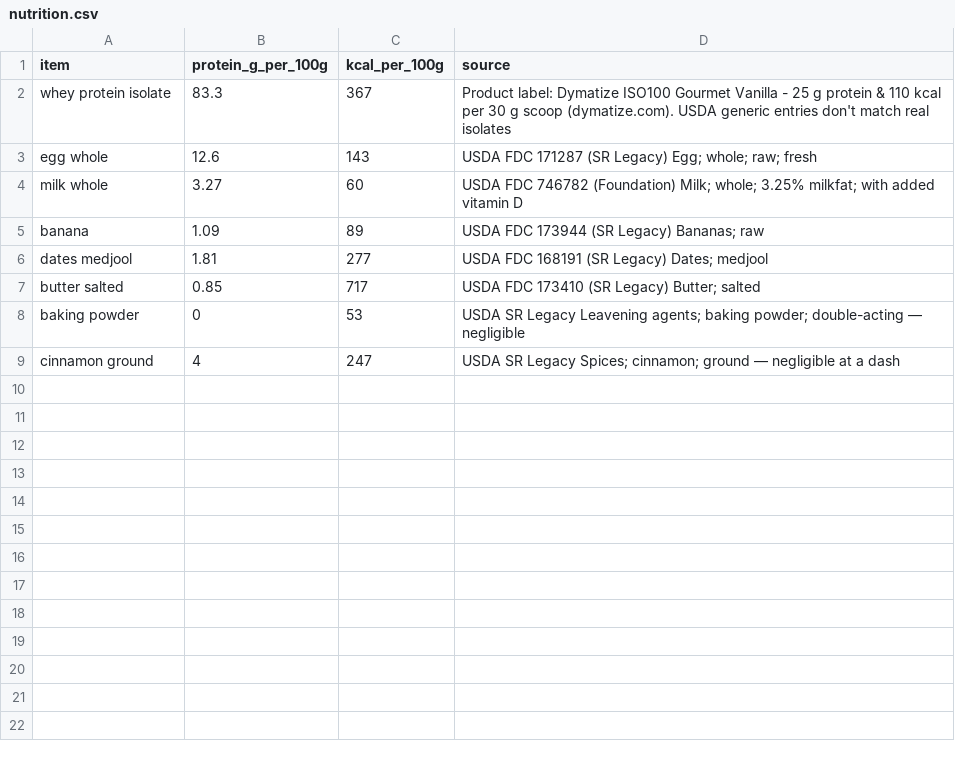
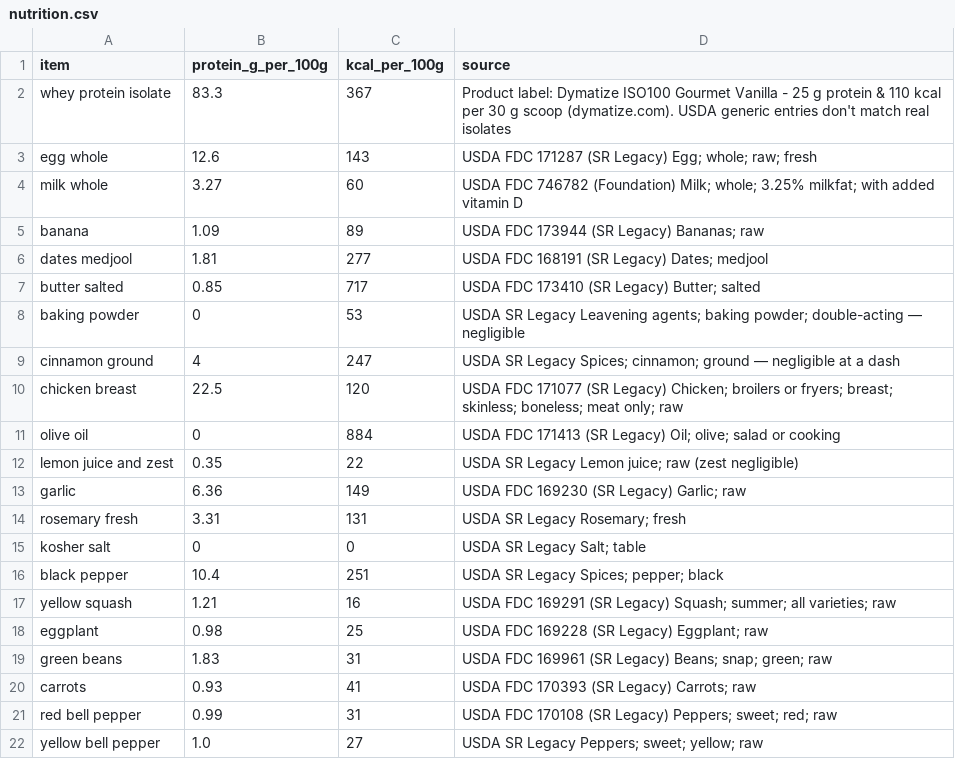
Before and after one commit to abdou998/gramsperdollar, a CSV file: data/nutrition.csv, drawn as a sheet; the diff names each change by its address in the sheet, - before the commit and + after, or states it on an @@ line.

```diff
--- a/data/nutrition.csv
+++ b/data/nutrition.csv
+row 10: chicken breast | 22.5 | 120 | USDA FDC 171077 (SR Legacy) Chicken; broilers or fryers; breast; skinless; boneless; meat only; raw
+row 11: olive oil | 0 | 884 | USDA FDC 171413 (SR Legacy) Oil; olive; salad or cooking
+row 12: lemon juice and zest | 0.35 | 22 | USDA SR Legacy Lemon juice; raw (zest negligible)
+row 13: garlic | 6.36 | 149 | USDA FDC 169230 (SR Legacy) Garlic; raw
+row 14: rosemary fresh | 3.31 | 131 | USDA SR Legacy Rosemary; fresh
+row 15: kosher salt | 0 | 0 | USDA SR Legacy Salt; table
+row 16: black pepper | 10.4 | 251 | USDA SR Legacy Spices; pepper; black
+row 17: yellow squash | 1.21 | 16 | USDA FDC 169291 (SR Legacy) Squash; summer; all varieties; raw
+row 18: eggplant | 0.98 | 25 | USDA FDC 169228 (SR Legacy) Eggplant; raw
+row 19: green beans | 1.83 | 31 | USDA FDC 169961 (SR Legacy) Beans; snap; green; raw
+row 20: carrots | 0.93 | 41 | USDA FDC 170393 (SR Legacy) Carrots; raw
+row 21: red bell pepper | 0.99 | 31 | USDA FDC 170108 (SR Legacy) Peppers; sweet; red; raw
+row 22: yellow bell pepper | 1.0 | 27 | USDA SR Legacy Peppers; sweet; yellow; raw
```
Also changed, not shown: data/prices.csv, 4 other files.
